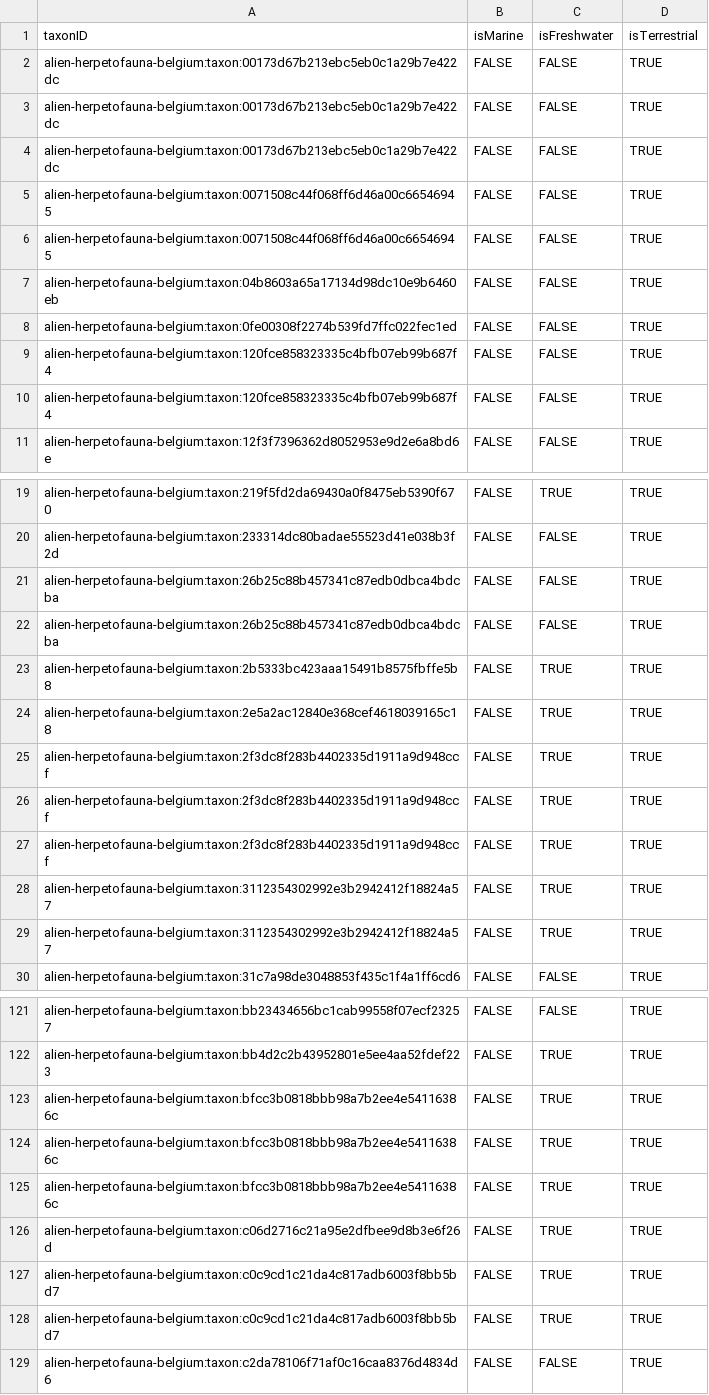
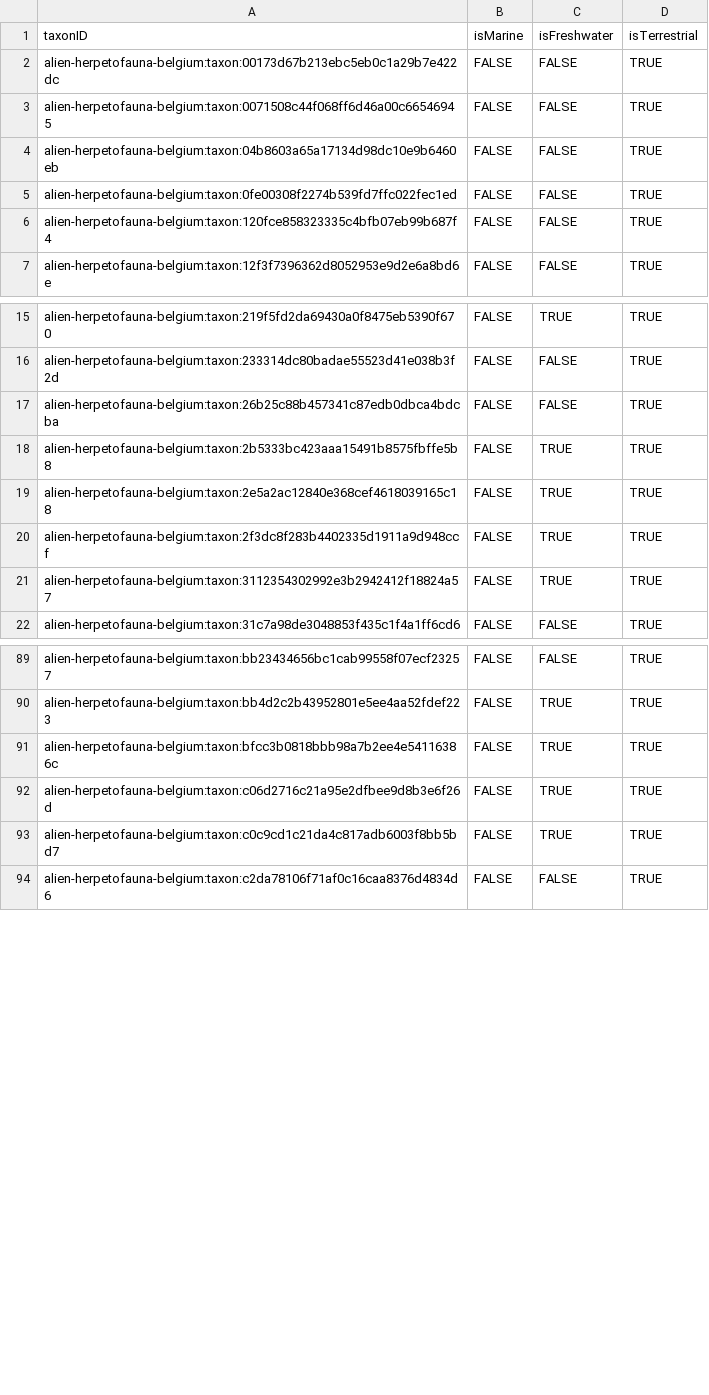
Before and after one commit to trias-project/alien-herpetofauna-belgium, a CSV file: data/processed/speciesprofile.csv, drawn as a sheet; only a part is shown, gaps mark what is left out; the diff covers the shown part only.

```diff
--- a/data/processed/speciesprofile.csv
+++ b/data/processed/speciesprofile.csv
@@ -2,5 +2,2 @@ taxonID,isMarine,isFreshwater,isTerrestrial
 alien-herpetofauna-belgium:taxon:00173d67b213ebc5eb0c1a29b7e422dc,FALSE,FALSE,TRUE
-alien-herpetofauna-belgium:taxon:00173d67b213ebc5eb0c1a29b7e422dc,FALSE,FALSE,TRUE
-alien-herpetofauna-belgium:taxon:00173d67b213ebc5eb0c1a29b7e422dc,FALSE,FALSE,TRUE
-alien-herpetofauna-belgium:taxon:0071508c44f068ff6d46a00c66546945,FALSE,FALSE,TRUE
 alien-herpetofauna-belgium:taxon:0071508c44f068ff6d46a00c66546945,FALSE,FALSE,TRUE
@@ -8,3 +5,2 @@ alien-herpetofauna-belgium:taxon:04b8603a65a17134d98dc10e9b6460eb,FALSE,FALSE,TR
 alien-herpetofauna-belgium:taxon:0fe00308f2274b539fd7ffc022fec1ed,FALSE,FALSE,TRUE
-alien-herpetofauna-belgium:taxon:120fce858323335c4bfb07eb99b687f4,FALSE,FALSE,TRUE
 alien-herpetofauna-belgium:taxon:120fce858323335c4bfb07eb99b687f4,FALSE,FALSE,TRUE
@@ -21,3 +17,2 @@ alien-herpetofauna-belgium:taxon:233314dc80badae55523d41e038b3f2d,FALSE,FALSE,TR
 alien-herpetofauna-belgium:taxon:26b25c88b457341c87edb0dbca4bdcba,FALSE,FALSE,TRUE
-alien-herpetofauna-belgium:taxon:26b25c88b457341c87edb0dbca4bdcba,FALSE,FALSE,TRUE
 alien-herpetofauna-belgium:taxon:2b5333bc423aaa15491b8575fbffe5b8,FALSE,TRUE,TRUE
@@ -25,5 +20,2 @@ alien-herpetofauna-belgium:taxon:2e5a2ac12840e368cef4618039165c18,FALSE,TRUE,TRU
 alien-herpetofauna-belgium:taxon:2f3dc8f283b4402335d1911a9d948ccf,FALSE,TRUE,TRUE
-alien-herpetofauna-belgium:taxon:2f3dc8f283b4402335d1911a9d948ccf,FALSE,TRUE,TRUE
-alien-herpetofauna-belgium:taxon:2f3dc8f283b4402335d1911a9d948ccf,FALSE,TRUE,TRUE
-alien-herpetofauna-belgium:taxon:3112354302992e3b2942412f18824a57,FALSE,TRUE,TRUE
 alien-herpetofauna-belgium:taxon:3112354302992e3b2942412f18824a57,FALSE,TRUE,TRUE
@@ -123,6 +91,3 @@ alien-herpetofauna-belgium:taxon:bb4d2c2b43952801e5ee4aa52fdef223,FALSE,TRUE,TRU
 alien-herpetofauna-belgium:taxon:bfcc3b0818bbb98a7b2ee4e54116386c,FALSE,TRUE,TRUE
-alien-herpetofauna-belgium:taxon:bfcc3b0818bbb98a7b2ee4e54116386c,FALSE,TRUE,TRUE
-alien-herpetofauna-belgium:taxon:bfcc3b0818bbb98a7b2ee4e54116386c,FALSE,TRUE,TRUE
 alien-herpetofauna-belgium:taxon:c06d2716c21a95e2dfbee9d8b3e6f26d,FALSE,TRUE,TRUE
-alien-herpetofauna-belgium:taxon:c0c9cd1c21da4c817adb6003f8bb5bd7,FALSE,TRUE,TRUE
 alien-herpetofauna-belgium:taxon:c0c9cd1c21da4c817adb6003f8bb5bd7,FALSE,TRUE,TRUE
```
Also changed, not shown: 32 removed rows elsewhere in this file, 1 other file.
